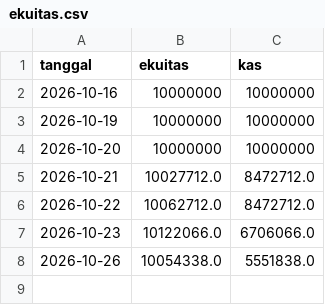
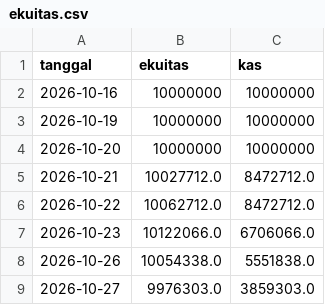
Before and after one commit to aamutakaliman-gif/TradingAgents, a CSV file: idx_bot/paper/dashboard/ekuitas.csv, drawn as a sheet; the diff names each change by its address in the sheet, - before the commit and + after, or states it on an @@ line.

```diff
--- a/idx_bot/paper/dashboard/ekuitas.csv
+++ b/idx_bot/paper/dashboard/ekuitas.csv
+row 9: 2026-10-27 | 9976303.0 | 3859303.0
```
Also changed, not shown: idx_bot/paper/dashboard/harga-3bulan.csv, idx_bot/paper/dashboard/ihsg-6bulan.csv, 5 other files.
